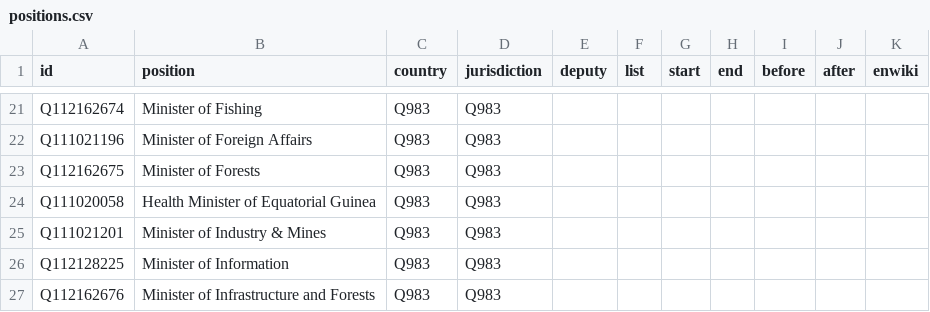
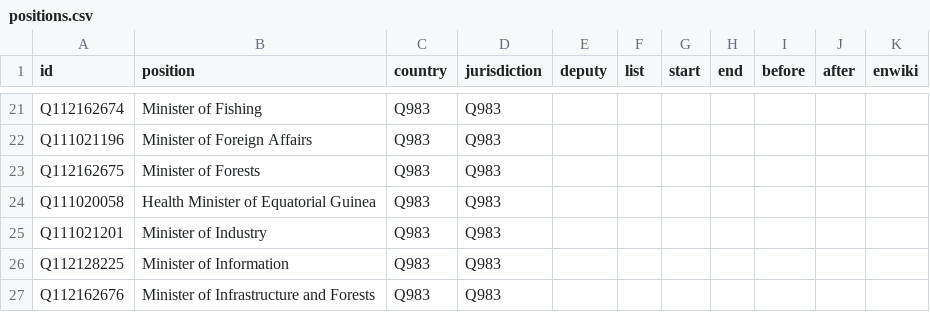
Before and after one commit to every-politician-scrapers/equatorial-guinea, a CSV file: html/positions.csv, drawn as a sheet; only a part is shown, gaps mark what is left out; the diff covers the shown part only.

```diff
--- a/html/positions.csv
+++ b/html/positions.csv
@@ -24,3 +24,3 @@ Q112162675,Minister of Forests,Q983,Q983,,,,,,,
 Q111020058,Health Minister of Equatorial Guinea,Q983,Q983,,,,,,,
-Q111021201,Minister of Industry & Mines,Q983,Q983,,,,,,,
+Q111021201,Minister of Industry,Q983,Q983,,,,,,,
 Q112128225,Minister of Information,Q983,Q983,,,,,,,
```
Also changed, not shown: 11 added rows, 2 removed rows and 2 moved rows elsewhere in this file, html/current.csv, html/holders21.csv, 2 other files.
